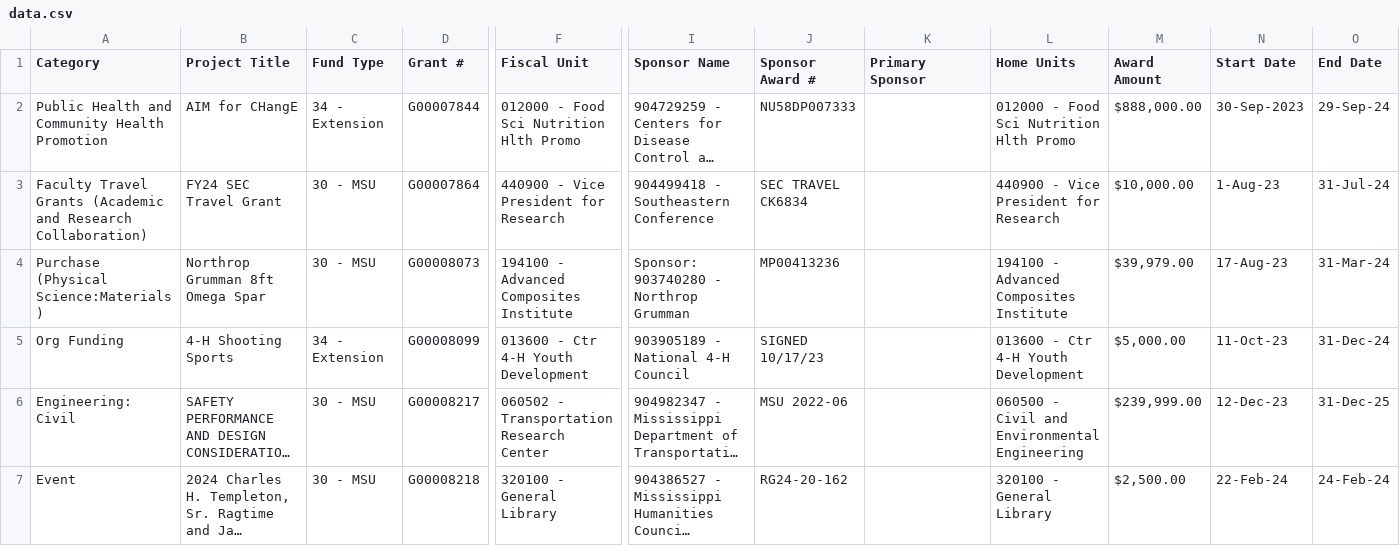
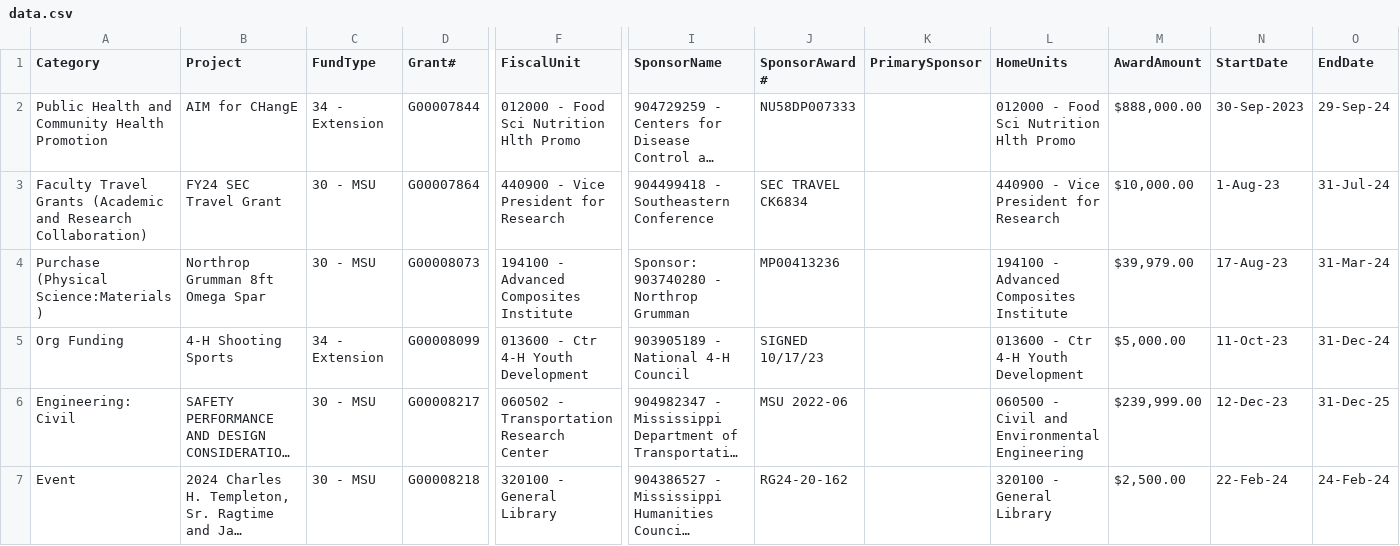
Before and after one commit to thecaptainXgod/test-file, a CSV file: data.csv, drawn as a sheet; only a part is shown, gaps mark what is left out; long unchanged cells end in …; the diff covers the shown part only; the diff names each change by its address in the sheet, - before the commit and + after, or states it on an @@ line.

Commit message:
Update data.csv

```diff
--- a/data.csv
+++ b/data.csv
-B1: Project Title
+B1: Project
-C1: Fund Type
+C1: FundType
-D1: Grant #
+D1: Grant#
-F1: Fiscal Unit
+F1: FiscalUnit
-I1: Sponsor Name
+I1: SponsorName
-J1: Sponsor Award #
+J1: SponsorAward #
-K1: Primary Sponsor
+K1: PrimarySponsor
-L1: Home Units
+L1: HomeUnits
-M1: Award Amount
+M1: AwardAmount
-N1: Start Date
+N1: StartDate
-O1: End Date
+O1: EndDate
```
Also changed, not shown: 1 edited cell elsewhere in this file.
